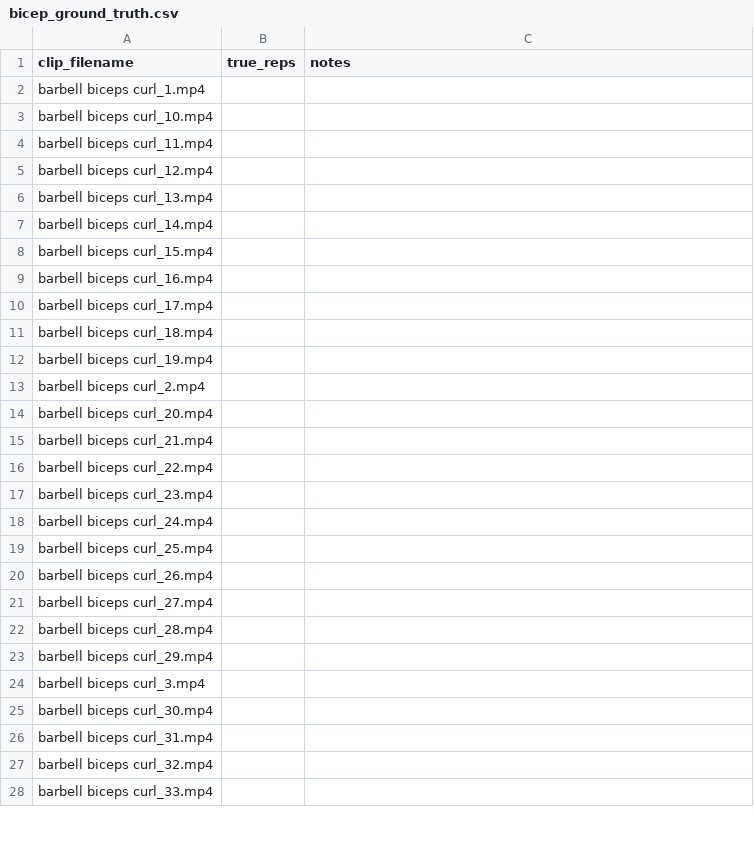
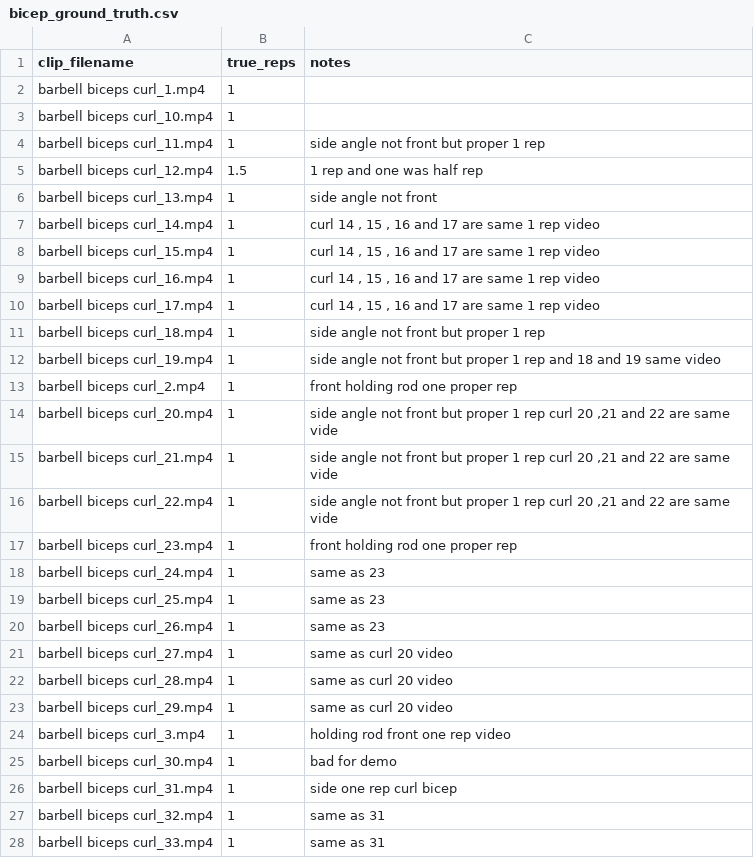
Before and after one commit to Huzaifa0223/AI_Gym_FYP, a CSV file: calibration/bicep_ground_truth.csv, drawn as a sheet; only a part is shown; the diff covers the shown part only.

```diff
--- a/calibration/bicep_ground_truth.csv
+++ b/calibration/bicep_ground_truth.csv
@@ -1,28 +1,28 @@
 clip_filename,true_reps,notes
-barbell biceps curl_1.mp4,,
-barbell biceps curl_10.mp4,,
-barbell biceps curl_11.mp4,,
-barbell biceps curl_12.mp4,,
-barbell biceps curl_13.mp4,,
-barbell biceps curl_14.mp4,,
-barbell biceps curl_15.mp4,,
-barbell biceps curl_16.mp4,,
-barbell biceps curl_17.mp4,,
-barbell biceps curl_18.mp4,,
-barbell biceps curl_19.mp4,,
-barbell biceps curl_2.mp4,,
-barbell biceps curl_20.mp4,,
-barbell biceps curl_21.mp4,,
-barbell biceps curl_22.mp4,,
-barbell biceps curl_23.mp4,,
-barbell biceps curl_24.mp4,,
-barbell biceps curl_25.mp4,,
-barbell biceps curl_26.mp4,,
-barbell biceps curl_27.mp4,,
-barbell biceps curl_28.mp4,,
-barbell biceps curl_29.mp4,,
-barbell biceps curl_3.mp4,,
-barbell biceps curl_30.mp4,,
-barbell biceps curl_31.mp4,,
-barbell biceps curl_32.mp4,,
-barbell biceps curl_33.mp4,,
+barbell biceps curl_1.mp4,1,
+barbell biceps curl_10.mp4,1,
+barbell biceps curl_11.mp4,1,side angle not front but proper 1 rep
+barbell biceps curl_12.mp4,1.5,1 rep and one was half rep
+barbell biceps curl_13.mp4,1,side angle not front
+barbell biceps curl_14.mp4,1,"curl 14 , 15 , 16 and 17 are same 1 rep video"
+barbell biceps curl_15.mp4,1,"curl 14 , 15 , 16 and 17 are same 1 rep video"
+barbell biceps curl_16.mp4,1,"curl 14 , 15 , 16 and 17 are same 1 rep video"
+barbell biceps curl_17.mp4,1,"curl 14 , 15 , 16 and 17 are same 1 rep video"
+barbell biceps curl_18.mp4,1,side angle not front but proper 1 rep
+barbell biceps curl_19.mp4,1,side angle not front but proper 1 rep and 18 and 19 same video
+barbell biceps curl_2.mp4,1,front holding rod one proper rep
+barbell biceps curl_20.mp4,1,"side angle not front but proper 1 rep curl 20 ,21 and 22 are same vide"
+barbell biceps curl_21.mp4,1,"side angle not front but proper 1 rep curl 20 ,21 and 22 are same vide"
+barbell biceps curl_22.mp4,1,"side angle not front but proper 1 rep curl 20 ,21 and 22 are same vide"
+barbell biceps curl_23.mp4,1,front holding rod one proper rep
+barbell biceps curl_24.mp4,1,same as 23
+barbell biceps curl_25.mp4,1,same as 23
+barbell biceps curl_26.mp4,1,same as 23
+barbell biceps curl_27.mp4,1,same as curl 20 video
+barbell biceps curl_28.mp4,1,same as curl 20 video
+barbell biceps curl_29.mp4,1,same as curl 20 video
+barbell biceps curl_3.mp4,1,holding rod front one rep video
+barbell biceps curl_30.mp4,1,bad for demo
+barbell biceps curl_31.mp4,1,side one rep curl bicep
+barbell biceps curl_32.mp4,1,same as 31
+barbell biceps curl_33.mp4,1,same as 31
```
Also changed, not shown: 70 edited cells elsewhere in this file, 9 other files.
